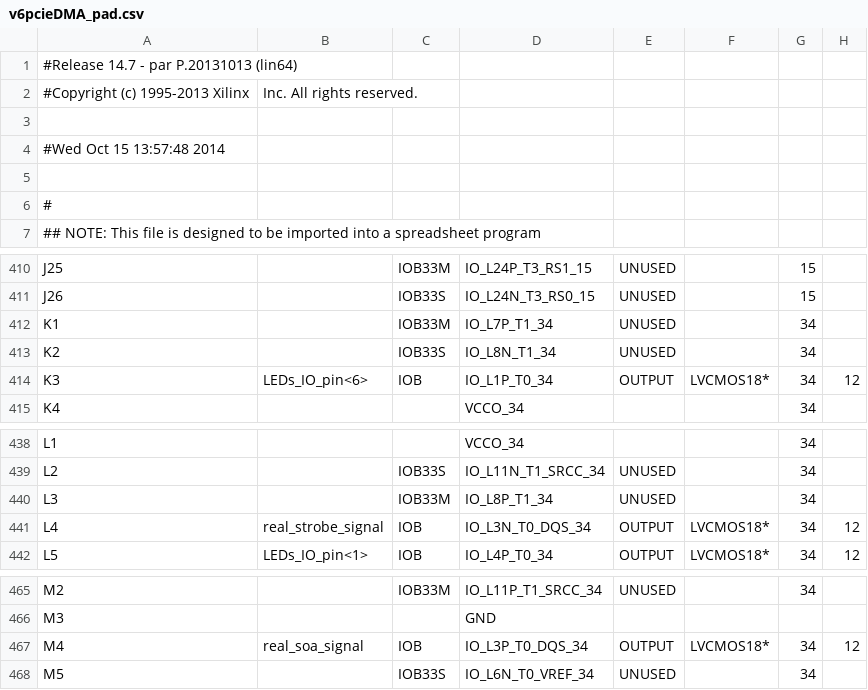
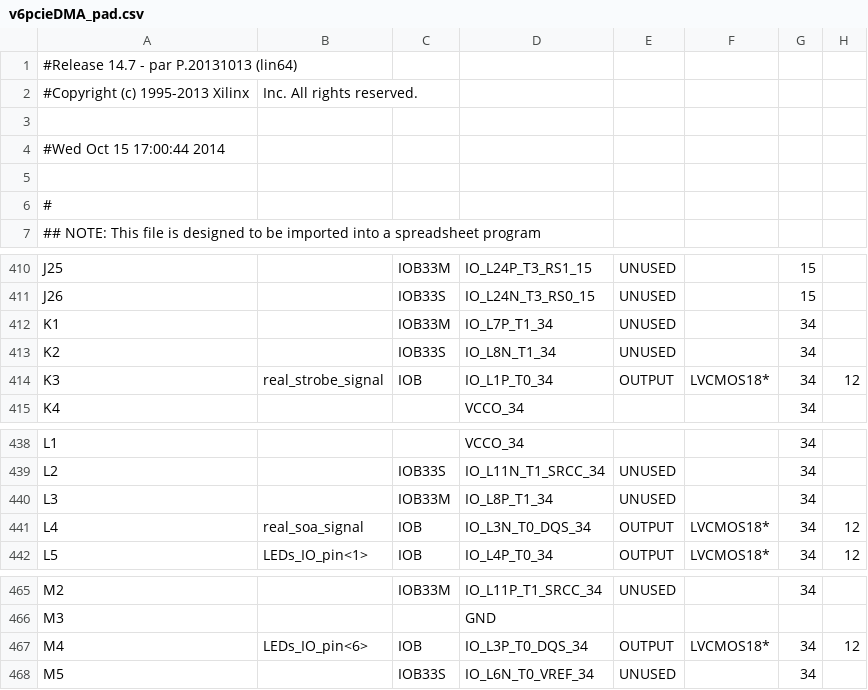
Before and after one commit to vsilantiev/ISEAC701, a CSV file: v6pcieDMA_pad.csv, drawn as a sheet; only a part is shown, gaps mark what is left out; the diff names each change by its address in the sheet, - before the commit and + after, or states it on an @@ line.

```diff
--- a/v6pcieDMA_pad.csv
+++ b/v6pcieDMA_pad.csv
-A4: #Wed Oct 15 13:57:48 2014
+A4: #Wed Oct 15 17:00:44 2014
-B414: LEDs_IO_pin<6>
+B414: real_strobe_signal
-B441: real_strobe_signal
+B441: real_soa_signal
-B467: real_soa_signal
+B467: LEDs_IO_pin<6>
```
Also changed, not shown: 53 other files.
